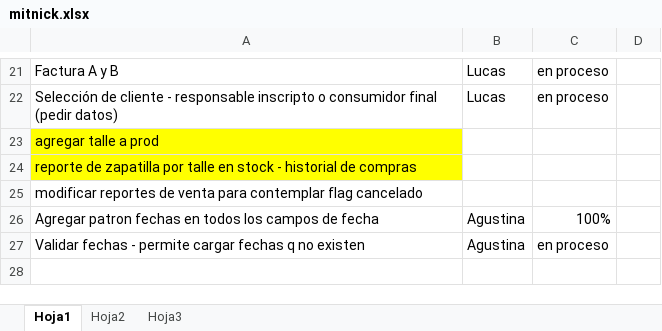
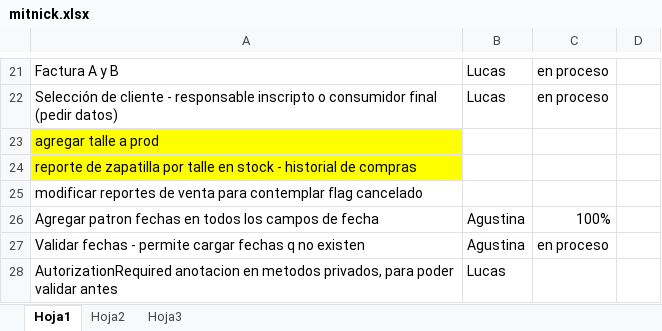
Before and after one commit to darios251/mitnick, an Excel workbook: mitnick.xlsx, sheet Hoja1, drawn as a sheet; only a part is shown, gaps mark what is left out; values as stored, in another font and other column widths than the file's, no borders; the diff names each change by its address in the sheet, - before the commit and + after, or states it on an @@ line.

```diff
--- a/mitnick.xlsx (sheet Hoja1)
+++ b/mitnick.xlsx (sheet Hoja1)
+row 28: AutorizationRequired anotacion en metodos privados, para poder validar antes | Lucas
```
Also changed, not shown: 2 other files.
